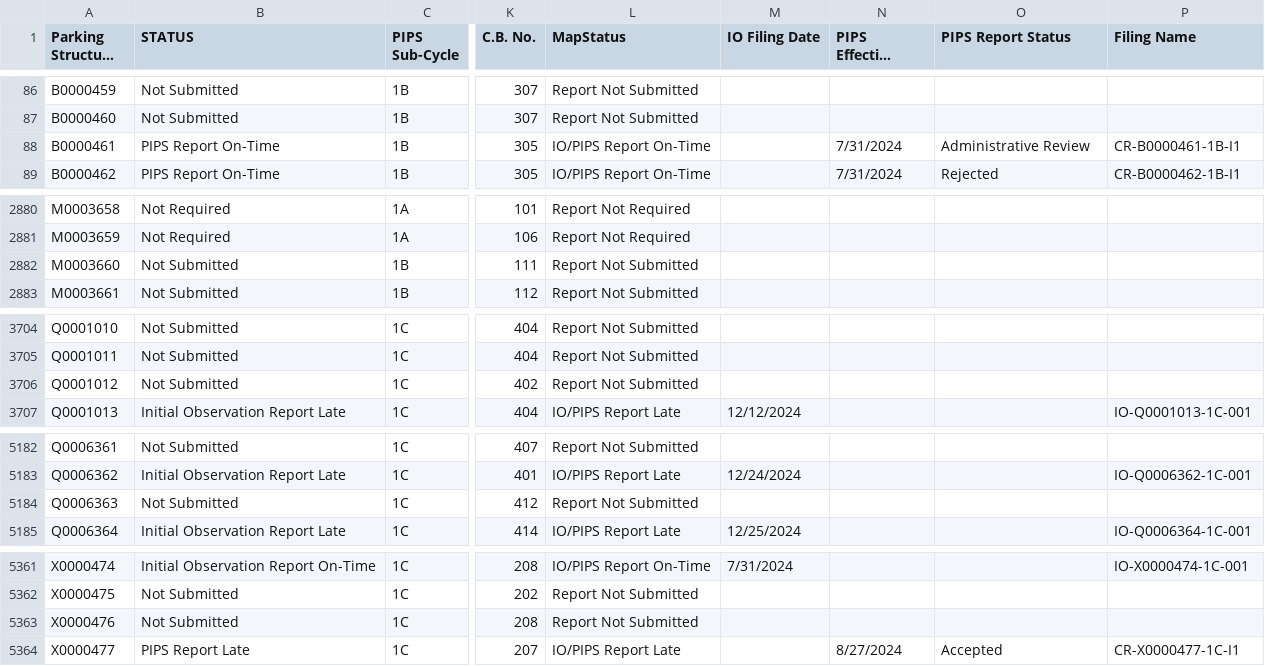
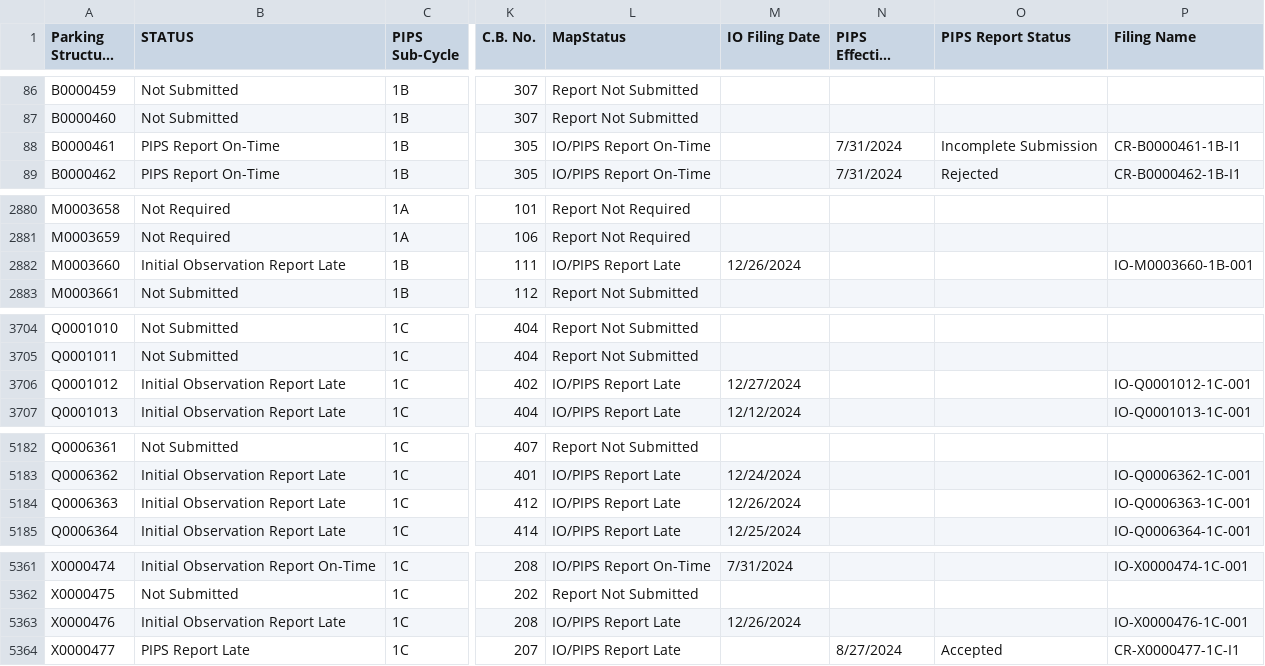
Before and after one commit to NYCDOB/ParkingStructures_InitialObservationReports, a CSV file: data/IO_Status.csv, drawn as a sheet; only a part is shown, gaps mark what is left out; long unchanged cells end in …; the diff covers the shown part only; the diff names each change by its address in the sheet, - before the commit and + after, or states it on an @@ line.

Commit message:
update from script Sat 12/28/2024  6:51:45.90, 5918 rows

```diff
--- a/data/IO_Status.csv
+++ b/data/IO_Status.csv
-O88 (PIPS Report Status): Administrative Review
+O88 (PIPS Report Status): Incomplete Submission
-B2882 (STATUS): Not Submitted
+B2882 (STATUS): Initial Observation Report Late
-L2882 (MapStatus): Report Not Submitted
+L2882 (MapStatus): IO/PIPS Report Late
-M2882 (IO Filing Date): (empty)
+M2882 (IO Filing Date): 12/26/2024
-P2882 (Filing Name): (empty)
+P2882 (Filing Name): IO-M0003660-1B-001
-B3706 (STATUS): Not Submitted
+B3706 (STATUS): Initial Observation Report Late
-L3706 (MapStatus): Report Not Submitted
+L3706 (MapStatus): IO/PIPS Report Late
-M3706 (IO Filing Date): (empty)
+M3706 (IO Filing Date): 12/27/2024
-P3706 (Filing Name): (empty)
+P3706 (Filing Name): IO-Q0001012-1C-001
-B5184 (STATUS): Not Submitted
+B5184 (STATUS): Initial Observation Report Late
-L5184 (MapStatus): Report Not Submitted
+L5184 (MapStatus): IO/PIPS Report Late
-M5184 (IO Filing Date): (empty)
+M5184 (IO Filing Date): 12/26/2024
-P5184 (Filing Name): (empty)
+P5184 (Filing Name): IO-Q0006363-1C-001
-B5363 (STATUS): Not Submitted
+B5363 (STATUS): Initial Observation Report Late
-L5363 (MapStatus): Report Not Submitted
+L5363 (MapStatus): IO/PIPS Report Late
-M5363 (IO Filing Date): (empty)
+M5363 (IO Filing Date): 12/26/2024
-P5363 (Filing Name): (empty)
+P5363 (Filing Name): IO-X0000476-1C-001
```
Also changed, not shown: 2 edited cells elsewhere in this file.
